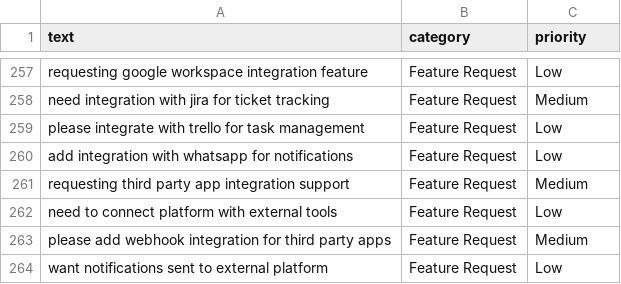
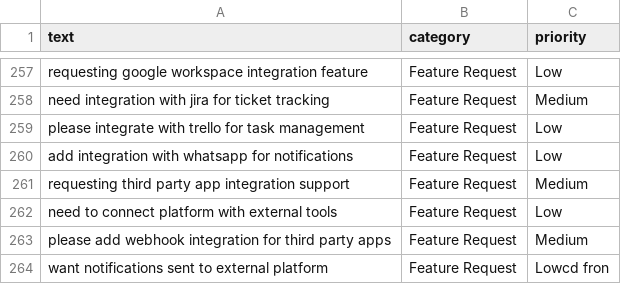
Before and after one commit to SASIRITHIKA/ai-ticketing-system, a CSV file: ai-model/dataset/tickets.csv, drawn as a sheet; only a part is shown, gaps mark what is left out.

```diff
--- a/ai-model/dataset/tickets.csv
+++ b/ai-model/dataset/tickets.csv
@@ -263,2 +263,2 @@ text,category,priority
 "please add webhook integration for third party apps",Feature Request,Medium
-"want notifications sent to external platform",Feature Request,Low
+"want notifications sent to external platform",Feature Request,Lowcd fron
```
Also changed, not shown: 7 other files.
